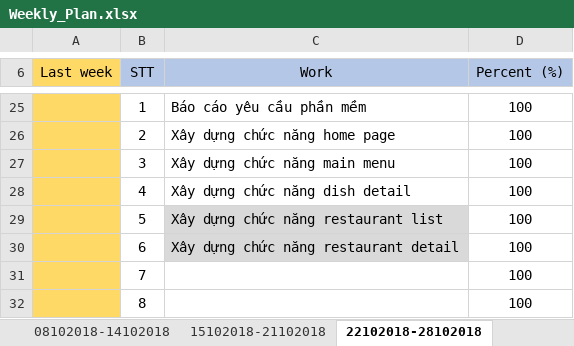
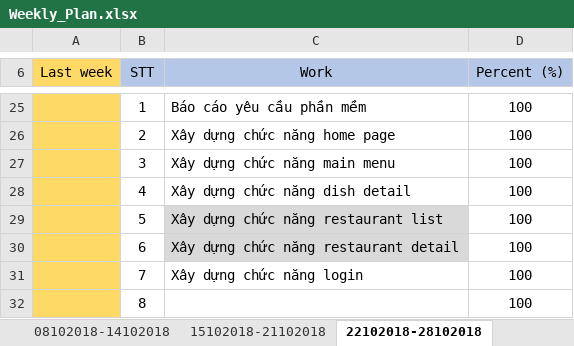
Before and after one commit to 1612772/ISE_NTMT_01, an Excel workbook: 07_Report/Weekly Report/Weekly_Plan.xlsx, sheet 22102018-28102018, drawn as a sheet; only a part is shown, gaps mark what is left out; values as stored, in another font and other column widths than the file's, no borders; the diff names each change by its address in the sheet, - before the commit and + after, or states it on an @@ line.

```diff
--- a/07_Report/Weekly Report/Weekly_Plan.xlsx (sheet 22102018-28102018)
+++ b/07_Report/Weekly Report/Weekly_Plan.xlsx (sheet 22102018-28102018)
-C31 (Work): (empty)
+C31 (Work): Xây dựng chức năng login
```
Also changed, not shown: 3 other files.
